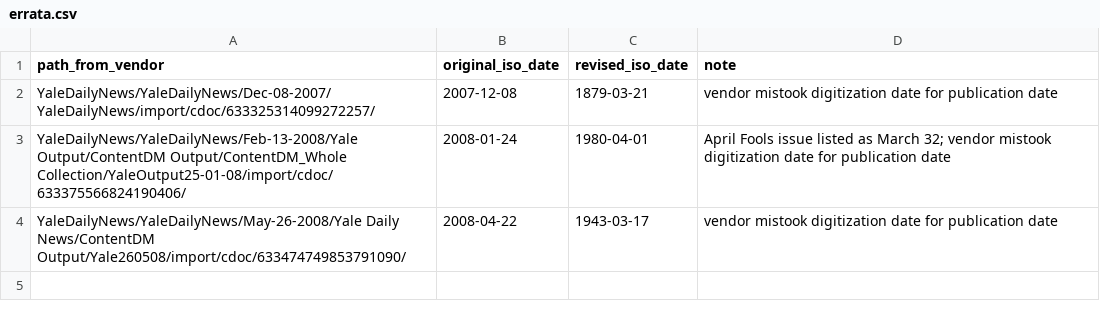
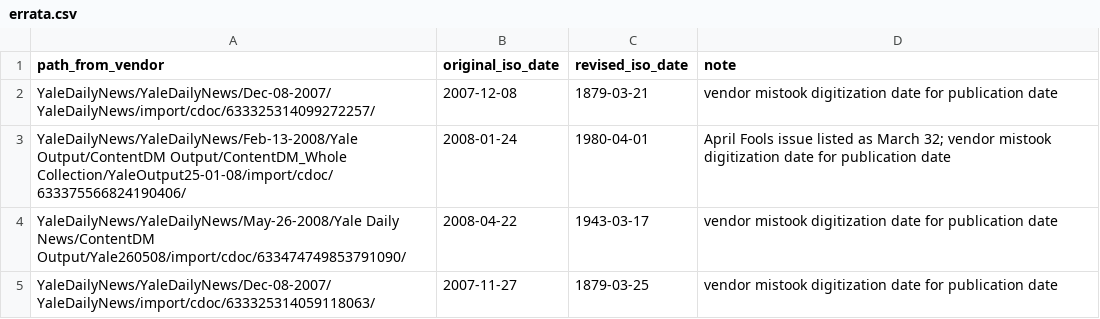
Before and after one commit to pleonard212/yale-daily-ngrams, a CSV file: errata.csv, drawn as a sheet.

Commit message:
Update errata.csv

```diff
--- a/errata.csv
+++ b/errata.csv
@@ -4 +4,2 @@ YaleDailyNews/YaleDailyNews/Feb-13-2008/Yale Output/ContentDM Output/ContentDM_W
 YaleDailyNews/YaleDailyNews/May-26-2008/Yale Daily News/ContentDM Output/Yale260508/import/cdoc/633474749853791090/,2008-04-22,1943-03-17,vendor mistook digitization date for publication date
+YaleDailyNews/YaleDailyNews/Dec-08-2007/YaleDailyNews/import/cdoc/633325314059118063/,2007-11-27,1879-03-25,vendor mistook digitization date for publication date
```
